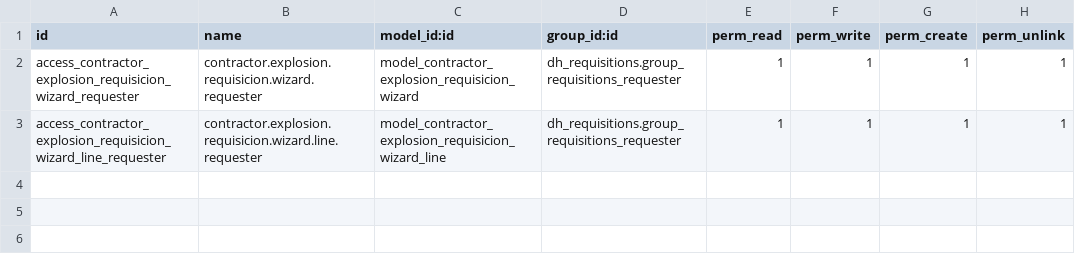
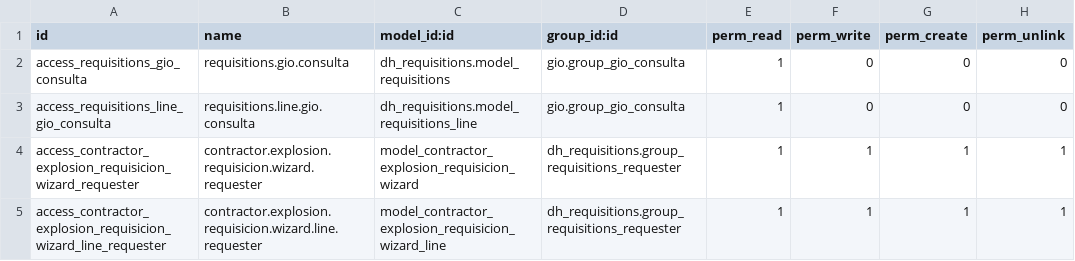
Before and after one commit to dovahir/gio_requisitions, a CSV file: security/ir.model.access.csv, drawn as a sheet.

Commit message:
[SEC] gio_requisitions: visibilidad por proyecto en dashboard y permisos de requisicion para planeadores gio
- Incorporacion de reglas ir.rule para visibilidad integral de requisiciones vinculadas a proyectos de obra independientemente del departamento HR.
- Implicacion de group_requisitions_requester en group_gio_planeador para facultar a planeadores y administradores GIO en la generacion de requisiciones.
- Acceso a Smart Button de requisiciones en proyecto para usuarios con group_gio_consulta.
- Feedback ergonomico en dashboard Centro de Costos para perfiles de consulta.
- Suite de tests unitarios actualizada y validada con 14 tests aprobados.

```diff
--- a/security/ir.model.access.csv
+++ b/security/ir.model.access.csv
@@ -1,2 +1,4 @@
 id,name,model_id:id,group_id:id,perm_read,perm_write,perm_create,perm_unlink
+access_requisitions_gio_consulta,requisitions.gio.consulta,dh_requisitions.model_requisitions,gio.group_gio_consulta,1,0,0,0
+access_requisitions_line_gio_consulta,requisitions.line.gio.consulta,dh_requisitions.model_requisitions_line,gio.group_gio_consulta,1,0,0,0
 access_contractor_explosion_requisicion_wizard_requester,contractor.explosion.requisicion.wizard.requester,model_contractor_explosion_requisicion_wizard,dh_requisitions.group_requisitions_requester,1,1,1,1
```
Also changed, not shown: 7 other files.
